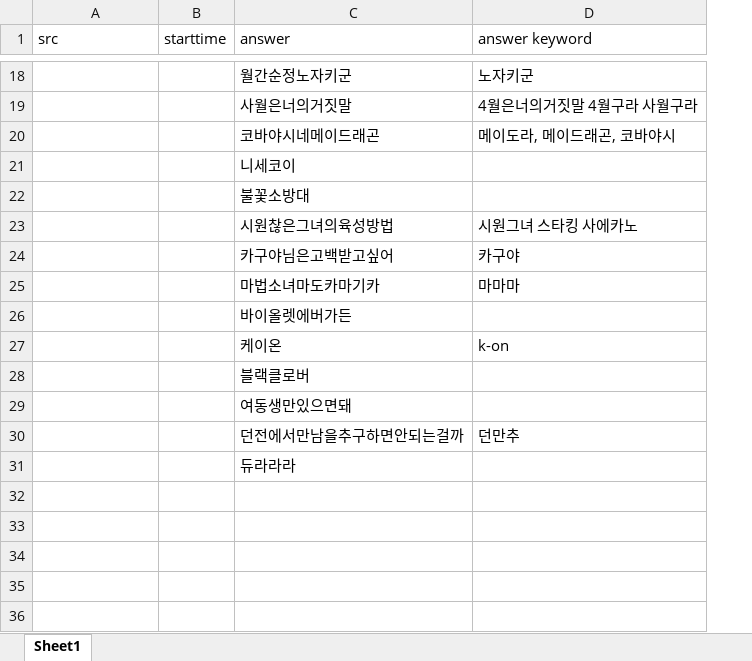
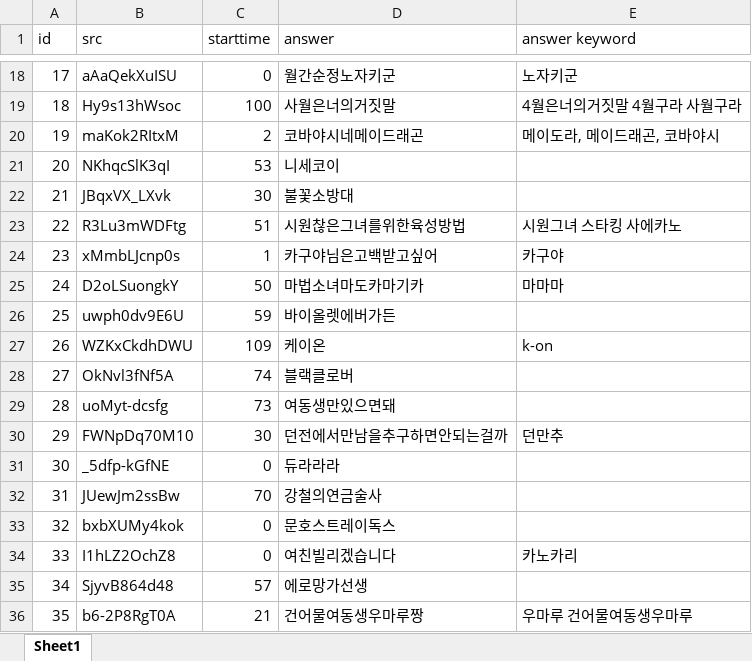
Before and after one commit to YMGYM/speedQuizRails, an Excel workbook: Questions/animesong.xlsx, sheet Sheet1, drawn as a sheet; only a part is shown, gaps mark what is left out; values as stored, in another font and other column widths than the file's, no borders; removed rows and columns are numbered as before the commit, all else as after; the diff covers the shown part only; the diff names each change by its address in the sheet, - before the commit and + after, or states it on an @@ line.

```diff
--- a/Questions/animesong.xlsx (sheet Sheet1)
+++ b/Questions/animesong.xlsx (sheet Sheet1)
+column A (id), rows 18-22: 17 | 18 | 19 | 20 | 21; rows 24-31: 23 | 24 | 25 | 26 | 27 | 28 | 29 | 30
-B18 (src): (empty)
+B18 (src): aAaQekXuISU
-C18 (starttime): (empty)
+C18 (starttime): 0
-B19 (src): (empty)
+B19 (src): Hy9s13hWsoc
-C19 (starttime): (empty)
+C19 (starttime): 100
-B20 (src): (empty)
+B20 (src): maKok2RItxM
-C20 (starttime): (empty)
+C20 (starttime): 2
-B21 (src): (empty)
+B21 (src): NKhqcSlK3qI
-C21 (starttime): (empty)
+C21 (starttime): 53
-B22 (src): (empty)
+B22 (src): JBqxVX_LXvk
-C22 (starttime): (empty)
+C22 (starttime): 30
-row 23:  |  | 시원찮은그녀의육성방법 | 시원그녀 스타킹 사에카노
+row 23: 22 | R3Lu3mWDFtg | 51 | 시원찮은그녀를위한육성방법 | 시원그녀 스타킹 사에카노
-B24 (src): (empty)
+B24 (src): xMmbLJcnp0s
-C24 (starttime): (empty)
+C24 (starttime): 1
-B25 (src): (empty)
+B25 (src): D2oLSuongkY
-C25 (starttime): (empty)
+C25 (starttime): 50
-B26 (src): (empty)
+B26 (src): uwph0dv9E6U
-C26 (starttime): (empty)
+C26 (starttime): 59
-B27 (src): (empty)
+B27 (src): WZKxCkdhDWU
-C27 (starttime): (empty)
+C27 (starttime): 109
-B28 (src): (empty)
+B28 (src): OkNvl3fNf5A
-C28 (starttime): (empty)
+C28 (starttime): 74
-B29 (src): (empty)
+B29 (src): uoMyt-dcsfg
-C29 (starttime): (empty)
+C29 (starttime): 73
-B30 (src): (empty)
+B30 (src): FWNpDq70M10
-C30 (starttime): (empty)
+C30 (starttime): 30
-B31 (src): (empty)
+B31 (src): _5dfp-kGfNE
-C31 (starttime): (empty)
+C31 (starttime): 0
+row 32: 31 | JUewJm2ssBw | 70 | 강철의연금술사
+row 33: 32 | bxbXUMy4kok | 0 | 문호스트레이독스
+row 34: 33 | I1hLZ2OchZ8 | 0 | 여친빌리겠습니다 | 카노카리
+row 35: 34 | SjyvB864d48 | 57 | 에로망가선생
+row 36: 35 | b6-2P8RgT0A | 21 | 건어물여동생우마루짱 | 우마루 건어물여동생우마루
```
Also changed, not shown: 2 added rows and 33 edited cells elsewhere in this sheet, 4 other files.
